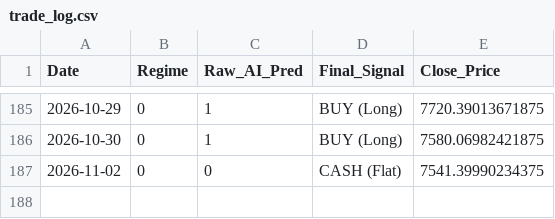
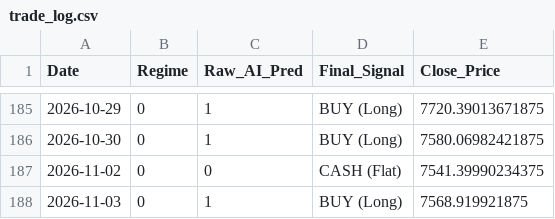
Before and after one commit to Niroshan-k/Regime-Adaptive-Algorithmic-Trader, a CSV file: trade_log.csv, drawn as a sheet; only a part is shown, gaps mark what is left out; the diff names each change by its address in the sheet, - before the commit and + after, or states it on an @@ line.

```diff
--- a/trade_log.csv
+++ b/trade_log.csv
+row 188: 2026-11-03 | 0 | 1 | BUY (Long) | 7568.919921875
```
